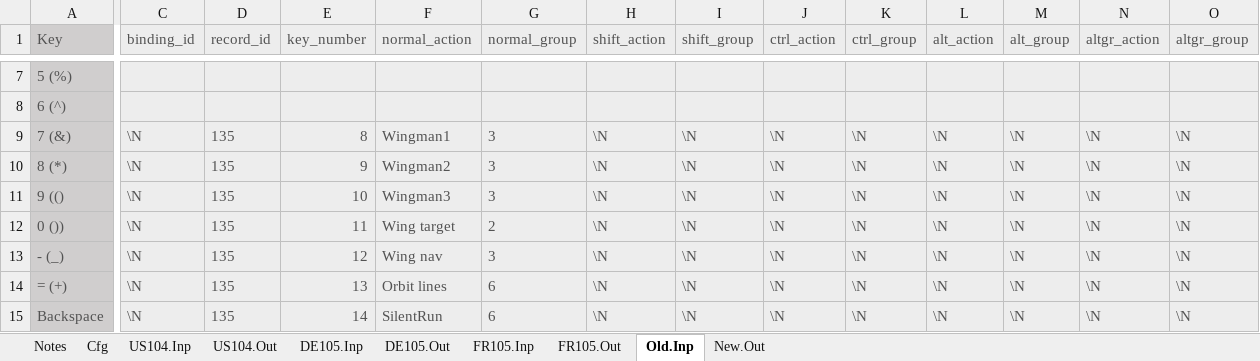
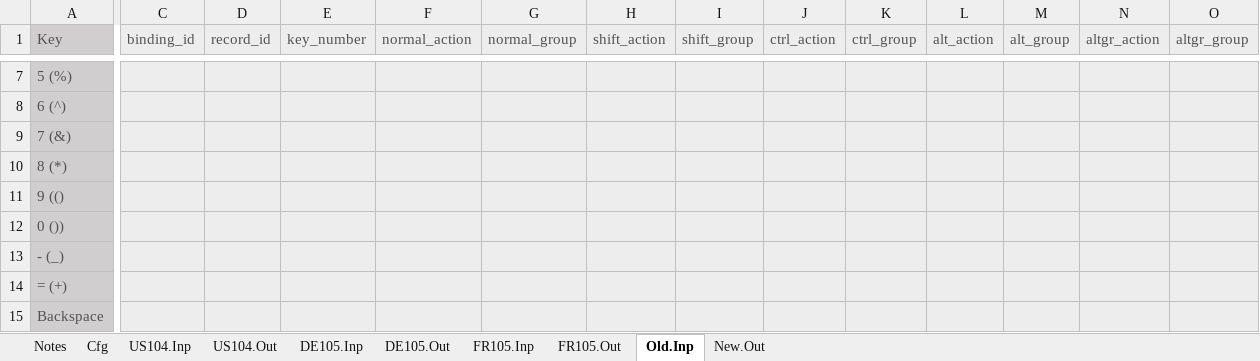
Before and after one commit to mjhorvath/Video-Game-Keyboard-Database, an Excel workbook: sql_scripts/vgkd_bindings_template_insert_into_new.xlsx, sheet Old.Inp, drawn as a sheet; only a part is shown, gaps mark what is left out; values as stored, in another font and other column widths than the file's, no borders; the diff covers the shown part only; the diff names each change by its address in the sheet, - before the commit and + after, or states it on an @@ line.

```diff
--- a/sql_scripts/vgkd_bindings_template_insert_into_new.xlsx (sheet Old.Inp)
+++ b/sql_scripts/vgkd_bindings_template_insert_into_new.xlsx (sheet Old.Inp)
-C9:C15 (binding_id): \N
+C9:C15 (binding_id): (empty)
-D9:D15 (record_id): 135
+D9:D15 (record_id): (empty)
-E9 (key_number): 8
+E9 (key_number): (empty)
-F9 (normal_action): Wingman1
+F9 (normal_action): (empty)
-G9:G11 (normal_group): 3
+G9:G11 (normal_group): (empty)
-H9:H15 (shift_action): \N
+H9:H15 (shift_action): (empty)
-I9:I15 (shift_group): \N
+I9:I15 (shift_group): (empty)
-J9:J15 (ctrl_action): \N
+J9:J15 (ctrl_action): (empty)
-K9:K15 (ctrl_group): \N
+K9:K15 (ctrl_group): (empty)
-L9:L15 (alt_action): \N
+L9:L15 (alt_action): (empty)
-M9:M15 (alt_group): \N
+M9:M15 (alt_group): (empty)
-N9:N15 (altgr_action): \N
+N9:N15 (altgr_action): (empty)
-O9:O15 (altgr_group): \N
+O9:O15 (altgr_group): (empty)
-E10 (key_number): 9
+E10 (key_number): (empty)
-F10 (normal_action): Wingman2
+F10 (normal_action): (empty)
-E11 (key_number): 10
+E11 (key_number): (empty)
-F11 (normal_action): Wingman3
+F11 (normal_action): (empty)
-E12 (key_number): 11
+E12 (key_number): (empty)
-F12 (normal_action): Wing target
+F12 (normal_action): (empty)
-G12 (normal_group): 2
+G12 (normal_group): (empty)
-E13 (key_number): 12
+E13 (key_number): (empty)
-F13 (normal_action): Wing nav
+F13 (normal_action): (empty)
-G13 (normal_group): 3
+G13 (normal_group): (empty)
-E14 (key_number): 13
+E14 (key_number): (empty)
-F14 (normal_action): Orbit lines
+F14 (normal_action): (empty)
-G14:G15 (normal_group): 6
+G14:G15 (normal_group): (empty)
-E15 (key_number): 14
+E15 (key_number): (empty)
-F15 (normal_action): SilentRun
+F15 (normal_action): (empty)
```
Also changed, not shown: 1 added row, 1 removed row, 664 edited cells and cell formats elsewhere in this sheet, sheet New.Out, formulas that keep their value, sql_scripts/vgkd_layouts_template.xlsx, 7 other files.
